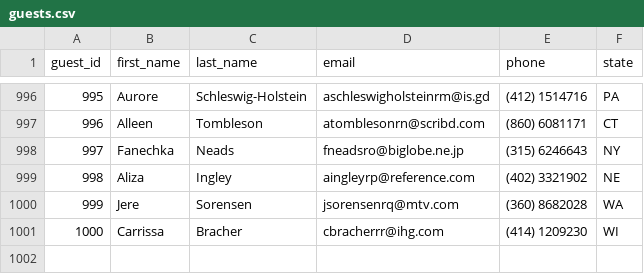
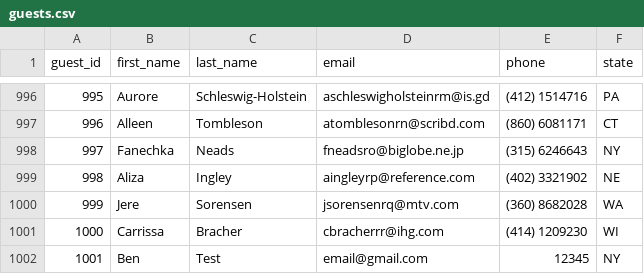
Before and after one commit to bil001/midterm, a CSV file: data/guests.csv, drawn as a sheet; only a part is shown, gaps mark what is left out; the diff names each change by its address in the sheet, - before the commit and + after, or states it on an @@ line.

```diff
--- a/data/guests.csv
+++ b/data/guests.csv
+row 1002: 1001 | Ben | Test | email@gmail.com | 12345 | NY
```
Also changed, not shown: data/hosts-test.csv, data/reservations-test/3edda6bc-ab95-49a8-8962-d50b53f84b15.csv, 23 other files.
